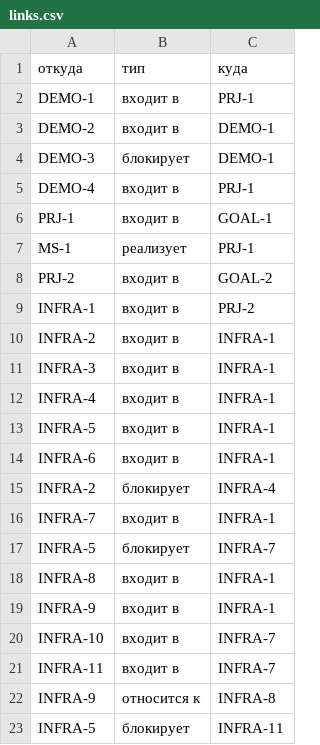
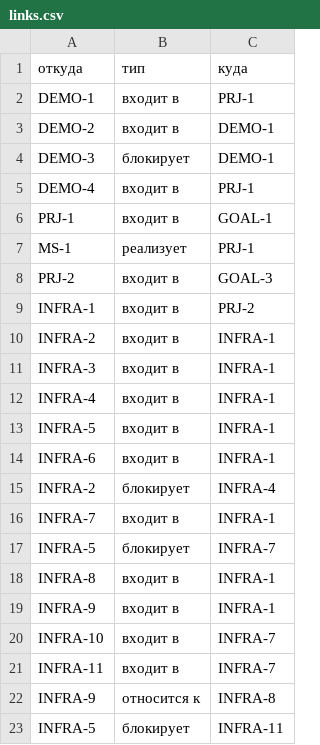
Before and after one commit to Dgreat21/literate-octo-ai, a CSV file: mastery/tracker/links.csv, drawn as a sheet.

```diff
--- a/mastery/tracker/links.csv
+++ b/mastery/tracker/links.csv
@@ -7,3 +7,3 @@ PRJ-1,входит в,GOAL-1
 MS-1,реализует,PRJ-1
-PRJ-2,входит в,GOAL-2
+PRJ-2,входит в,GOAL-3
 INFRA-1,входит в,PRJ-2
```
Also changed, not shown: mastery/tracker/goals.csv, mastery/tracker/tasks.csv, 3 other files.
